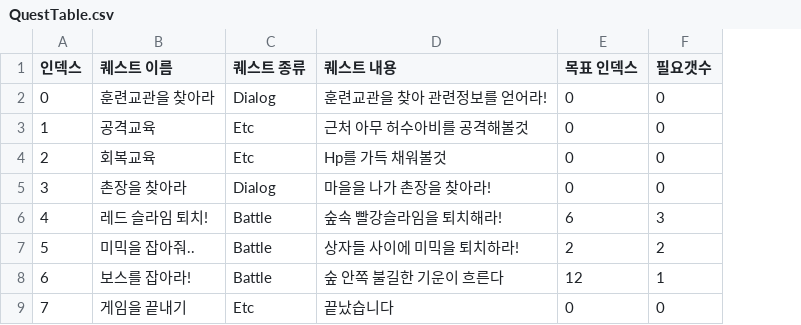
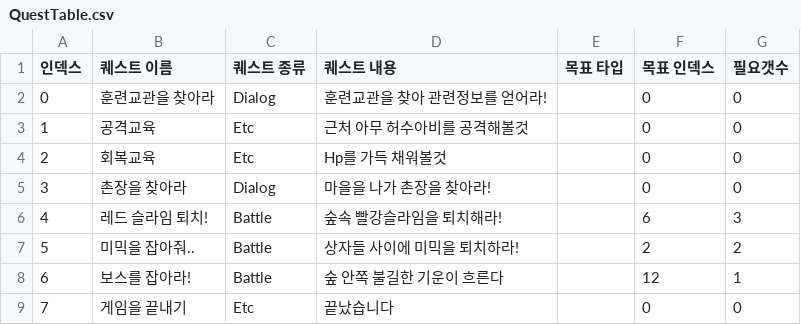
Before and after one commit to Ticketing54/Unity_Portfolio, a CSV file: portfolio/Assets/Resources/csv/Table/QuestTable.csv, drawn as a sheet; the diff names each change by its address in the sheet, - before the commit and + after, or states it on an @@ line.

```diff
--- a/portfolio/Assets/Resources/csv/Table/QuestTable.csv
+++ b/portfolio/Assets/Resources/csv/Table/QuestTable.csv
+column E (목표 타입), empty
```
Also changed, not shown: 27 other files.
